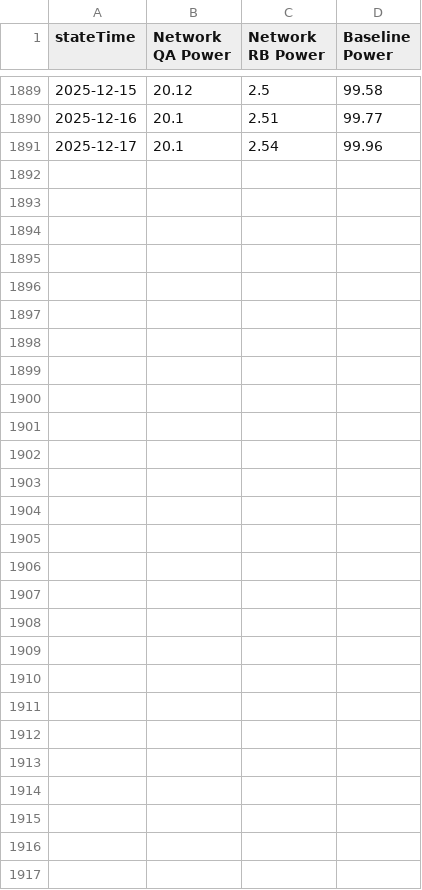
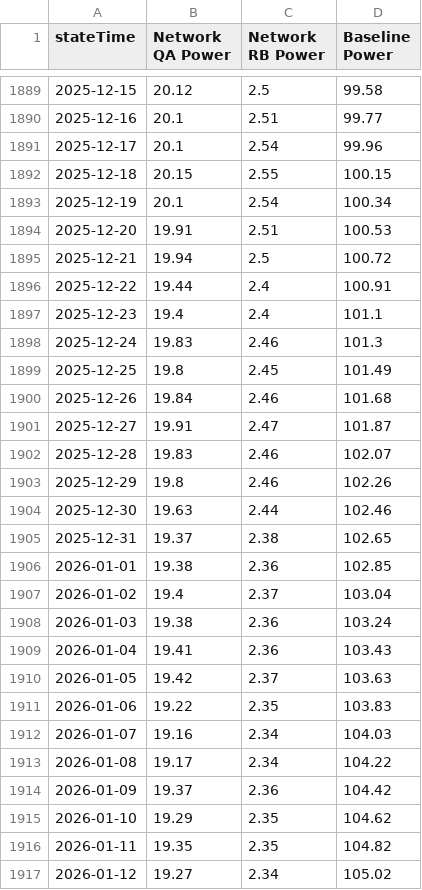
Before and after one commit to luca-nik/fip100-analysis, a CSV file: Network_Storage_Capacity.csv, drawn as a sheet; only a part is shown, gaps mark what is left out.

```diff
--- a/Network_Storage_Capacity.csv
+++ b/Network_Storage_Capacity.csv
@@ -1891 +1891,27 @@
 "2025-12-17",20.1,2.54,99.96
+"2025-12-18",20.15,2.55,100.15
+"2025-12-19",20.1,2.54,100.34
+"2025-12-20",19.91,2.51,100.53
+"2025-12-21",19.94,2.5,100.72
+"2025-12-22",19.44,2.4,100.91
+"2025-12-23",19.4,2.4,101.1
+"2025-12-24",19.83,2.46,101.3
+"2025-12-25",19.8,2.45,101.49
+"2025-12-26",19.84,2.46,101.68
+"2025-12-27",19.91,2.47,101.87
+"2025-12-28",19.83,2.46,102.07
+"2025-12-29",19.8,2.46,102.26
+"2025-12-30",19.63,2.44,102.46
+"2025-12-31",19.37,2.38,102.65
+"2026-01-01",19.38,2.36,102.85
+"2026-01-02",19.4,2.37,103.04
+"2026-01-03",19.38,2.36,103.24
+"2026-01-04",19.41,2.36,103.43
+"2026-01-05",19.42,2.37,103.63
+"2026-01-06",19.22,2.35,103.83
+"2026-01-07",19.16,2.34,104.03
+"2026-01-08",19.17,2.34,104.22
+"2026-01-09",19.37,2.36,104.42
+"2026-01-10",19.29,2.35,104.62
+"2026-01-11",19.35,2.35,104.82
+"2026-01-12",19.27,2.34,105.02
```
Also changed, not shown: 2 other files.
